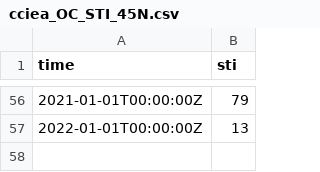
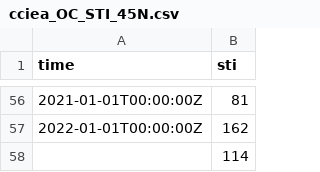
Before and after one commit to ecosystem-state/nonstationary, a CSV file: FisheriesProj/data/Environment/Upwelling_Phenology/cciea_OC_STI_45N.csv, drawn as a sheet; only a part is shown, gaps mark what is left out; the diff covers the shown part only.

```diff
--- a/FisheriesProj/data/Environment/Upwelling_Phenology/cciea_OC_STI_45N.csv
+++ b/FisheriesProj/data/Environment/Upwelling_Phenology/cciea_OC_STI_45N.csv
@@ -56,2 +56,3 @@ time,sti
-2021-01-01T00:00:00Z,79
-2022-01-01T00:00:00Z,13
+2021-01-01T00:00:00Z,81
+2022-01-01T00:00:00Z,162
+,114
```
Also changed, not shown: 49 edited cells elsewhere in this file, FisheriesProj/data/Environment/Upwelling_Phenology/cciea_OC_TUMI_33N.csv, FisheriesProj/data/Environment/Upwelling_Phenology/cciea_OC_TUMI_36N.csv, 41 other files.
